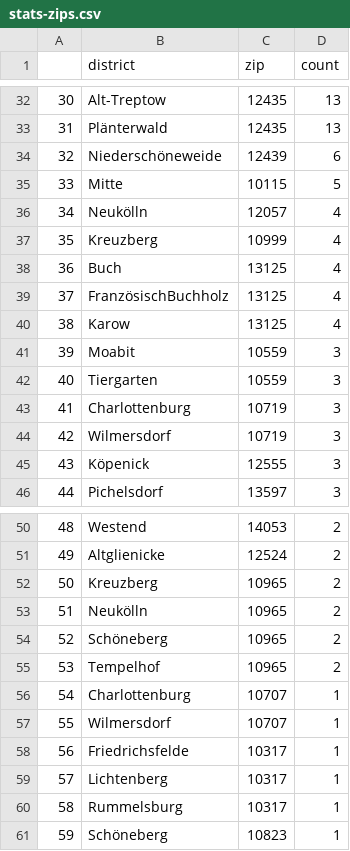
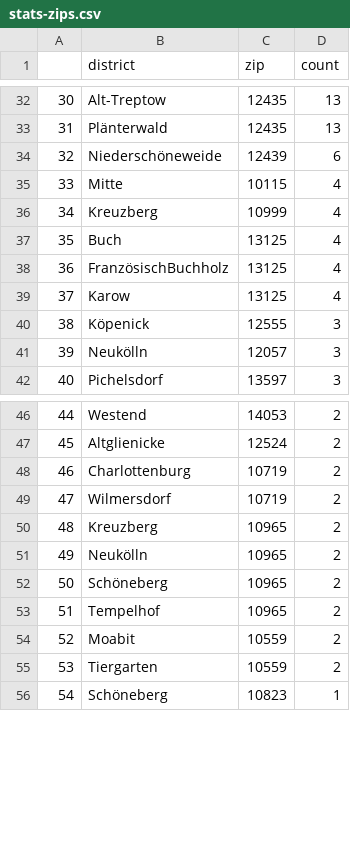
Before and after one commit to demodiff/berlin, a CSV file: data/stats-zips.csv, drawn as a sheet; only a part is shown, gaps mark what is left out; removed rows and columns are numbered as before the commit, all else as after; the diff covers the shown part only; the diff names each change by its address in the sheet, - before the commit and + after, or states it on an @@ line.

```diff
--- a/data/stats-zips.csv
+++ b/data/stats-zips.csv
@@ column A renumbered from row 22 down @@
-D35 (count): 5
+D35 (count): 4
-row 36: 34 | Neukölln | 12057 | 4
-row 41: 39 | Moabit | 10559 | 3
-row 42: 40 | Tiergarten | 10559 | 3
-row 43: 41 | Charlottenburg | 10719 | 3
-row 44: 42 | Wilmersdorf | 10719 | 3
+row 41: 39 | Neukölln | 12057 | 3
+row 48: 46 | Charlottenburg | 10719 | 2
+row 49: 47 | Wilmersdorf | 10719 | 2
-row 56: 54 | Charlottenburg | 10707 | 1
-row 57: 55 | Wilmersdorf | 10707 | 1
-row 58: 56 | Friedrichsfelde | 10317 | 1
-row 59: 57 | Lichtenberg | 10317 | 1
-row 60: 58 | Rummelsburg | 10317 | 1
+row 54: 52 | Moabit | 10559 | 2
+row 55: 53 | Tiergarten | 10559 | 2
```
Also changed, not shown: 2 added rows, 2 removed rows and 10 edited cells elsewhere in this file, 1 other file.
